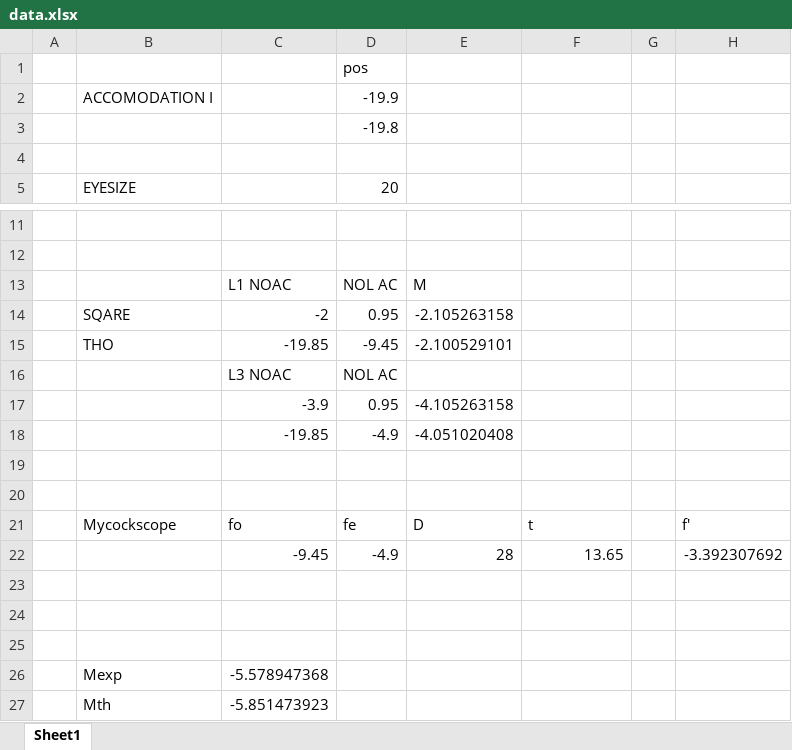
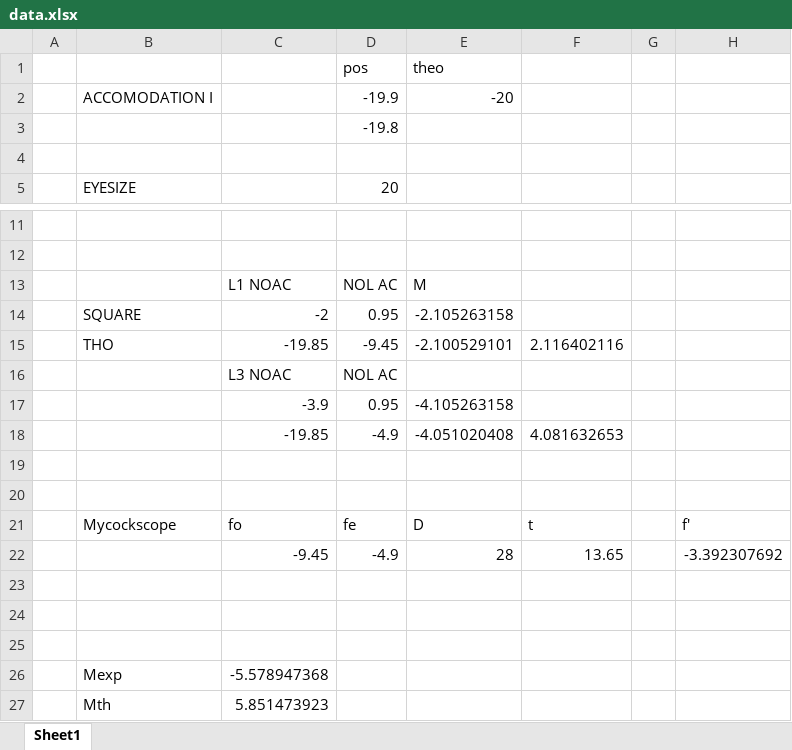
Before and after one commit to franceba3/PLIII, an Excel workbook: LO6/LM/data.xlsx, sheet Sheet1, drawn as a sheet; only a part is shown, gaps mark what is left out; values as stored, in another font and other column widths than the file's, no borders; the diff names each change by its address in the sheet, - before the commit and + after, or states it on an @@ line.

Commit message:
Upload IY data

```diff
--- a/LO6/LM/data.xlsx (sheet Sheet1)
+++ b/LO6/LM/data.xlsx (sheet Sheet1)
-E1: (empty)
+E1: theo
-E2: (empty)
+E2: -20
-B14: SQARE
+B14: SQUARE
-F15: (empty)
+F15: 2.116402116
-F18: (empty)
+F18: 4.081632653
-C27: -5.851473923
+C27: 5.851473923
```
Also changed, not shown: 10 other files.
